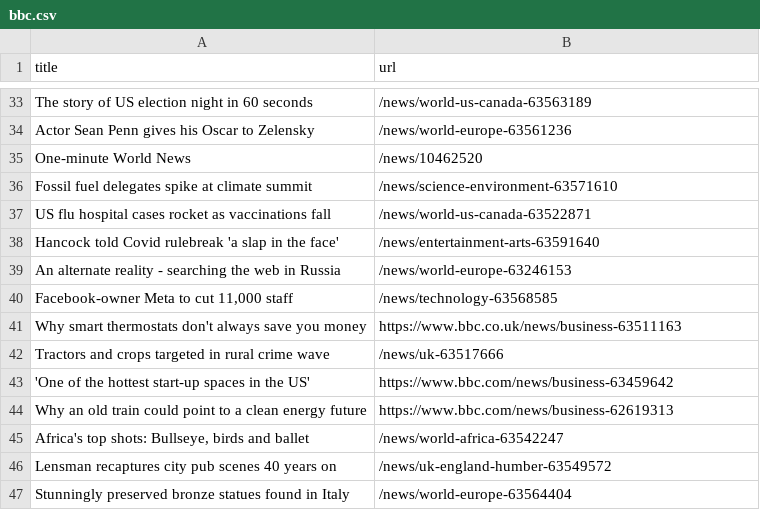
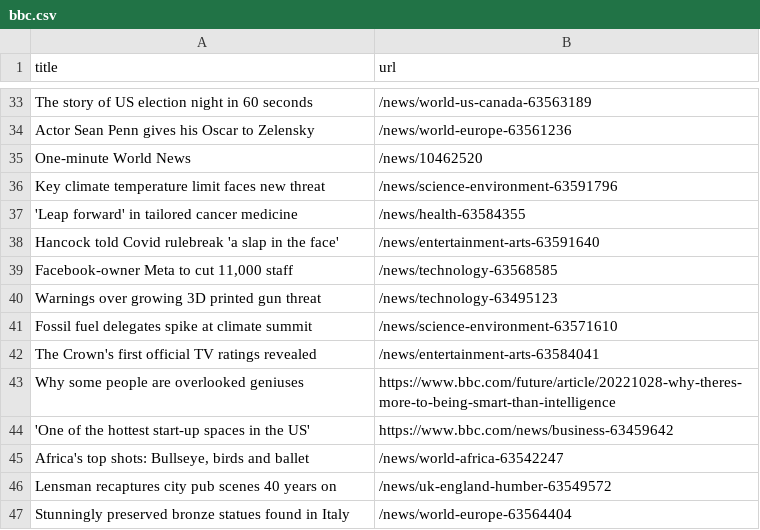
Before and after one commit to tengj98/automatic-scraper-bbc, a CSV file: bbc.csv, drawn as a sheet; only a part is shown, gaps mark what is left out; the diff covers the shown part only.

```diff
--- a/bbc.csv
+++ b/bbc.csv
@@ -35,11 +35,11 @@ Actor Sean Penn gives his Oscar to Zelensky,/news/world-europe-63561236
 One-minute World News,/news/10462520
+Key climate temperature limit faces new threat,/news/science-environment-63591796
+'Leap forward' in tailored cancer medicine,/news/health-63584355
+Hancock told Covid rulebreak 'a slap in the face',/news/entertainment-arts-63591640
+"Facebook-owner Meta to cut 11,000 staff",/news/technology-63568585
+Warnings over growing 3D printed gun threat,/news/technology-63495123
 Fossil fuel delegates spike at climate summit,/news/science-environment-63571610
-US flu hospital cases rocket as vaccinations fall,/news/world-us-canada-63522871
-Hancock told Covid rulebreak 'a slap in the face',/news/entertainment-arts-63591640
-An alternate reality - searching the web in Russia,/news/world-europe-63246153
-"Facebook-owner Meta to cut 11,000 staff",/news/technology-63568585
-Why smart thermostats don't always save you money,https://www.bbc.co.uk/news/business-63511163
-Tractors and crops targeted in rural crime wave,/news/uk-63517666
+The Crown's first official TV ratings revealed,/news/entertainment-arts-63584041
+Why some people are overlooked geniuses,https://www.bbc.com/future/article/20221028-why-theres-more-to-being-smart-than-intelligence
 'One of the hottest start-up spaces in the US',https://www.bbc.com/news/business-63459642
-Why an old train could point to a clean energy future,https://www.bbc.com/news/business-62619313
 "Africa's top shots: Bullseye, birds and ballet",/news/world-africa-63542247
```
Also changed, not shown: 7 added rows, 6 removed rows and 2 moved rows elsewhere in this file.
